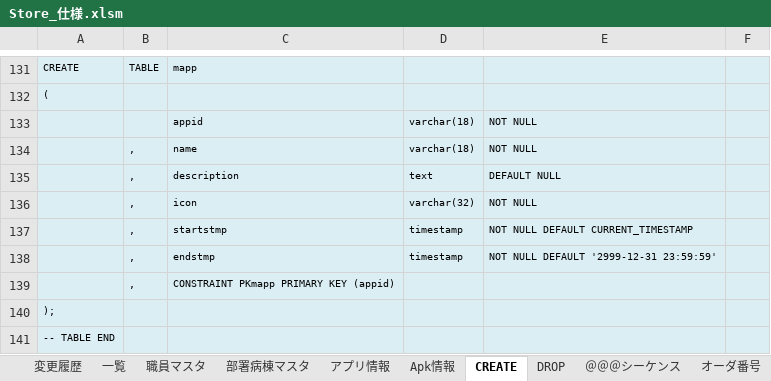
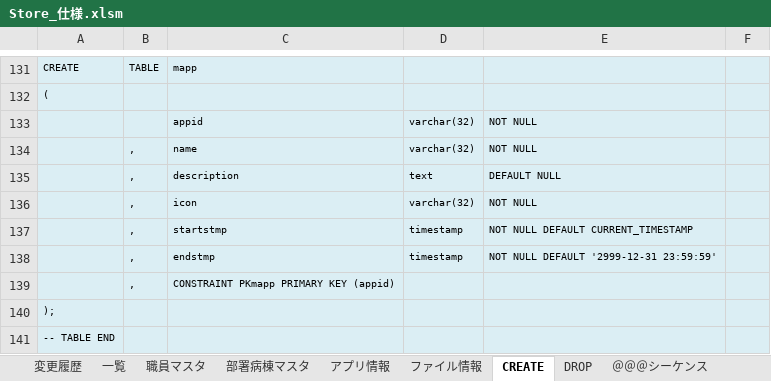
Before and after one commit to leean613/GripsStore2, an Excel workbook: WORKSPACE/Database/Store_仕様.xlsm, sheet CREATE, drawn as a sheet; only a part is shown, gaps mark what is left out; values as stored, in another font and other column widths than the file's, no borders; charts and pictures not drawn; the diff covers the shown part only; the diff names each change by its address in the sheet, - before the commit and + after, or states it on an @@ line.

```diff
--- a/WORKSPACE/Database/Store_仕様.xlsm (sheet CREATE)
+++ b/WORKSPACE/Database/Store_仕様.xlsm (sheet CREATE)
-sheet tab: Apk情報
+sheet tab: ファイル情報
-D133:D134: varchar(18)
+D133:D134: varchar(32)
```
Also changed, not shown: 15 edited cells elsewhere in this sheet, sheet ファイル情報, sheet DROP, sheet 一覧, sheet アプリ情報.
